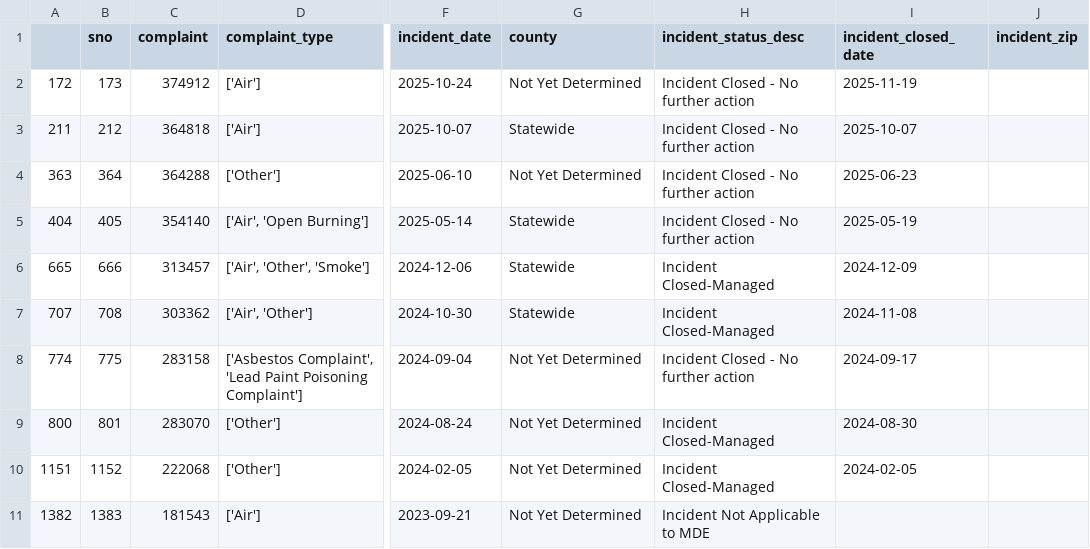
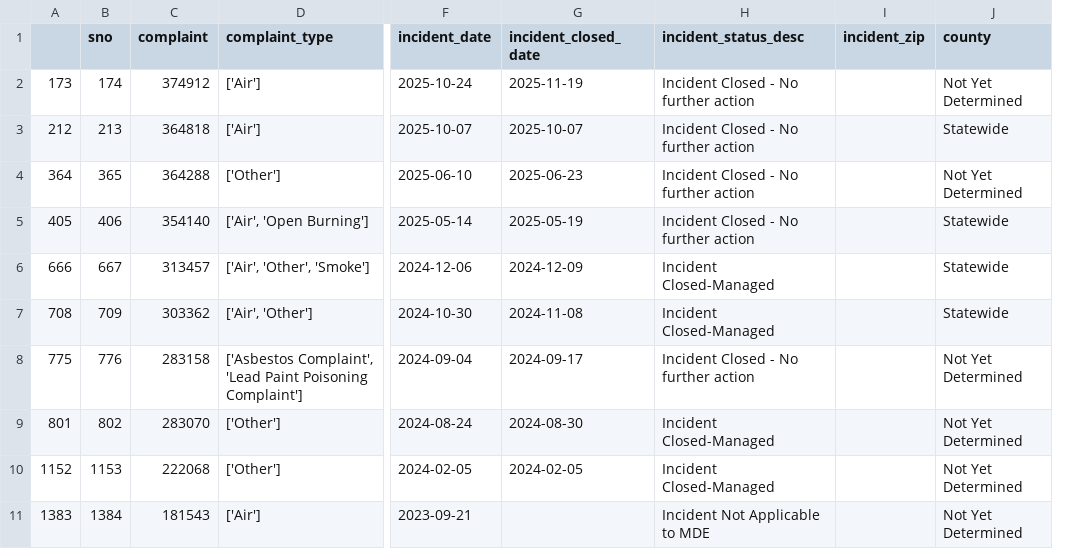
Before and after one commit to grantschwab/automate-data-pipelines-nicar-2024, a CSV file: exported_data/invalid_counties.csv, drawn as a sheet; only a part is shown, gaps mark what is left out; removed rows and columns are numbered as before the commit, all else as after; the diff covers the shown part only; the diff names each change by its address in the sheet, - before the commit and + after, or states it on an @@ line.

```diff
--- a/exported_data/invalid_counties.csv
+++ b/exported_data/invalid_counties.csv
-column I (incident_closed_date), rows 2-10: 2025-11-19 | 2025-10-07 | 2025-06-23 | 2025-05-19 | 2024-12-09 | 2024-11-08 | 2024-09-17 | 2024-08-30 | 2024-02-05
+column J (county), rows 2-11: Not Yet Determined | Statewide | Not Yet Determined | Statewide | Statewide | Statewide | Not Yet Determined | Not Yet Determined | Not Yet Determined | Not Yet Determined
-G1: county
+G1: incident_closed_date
-A2: 172
+A2: 173
-B2 (sno): 173
+B2 (sno): 174
-G2 (incident_closed_date): Not Yet Determined
+G2 (incident_closed_date): 2025-11-19
-A3: 211
+A3: 212
-B3 (sno): 212
+B3 (sno): 213
-G3 (incident_closed_date): Statewide
+G3 (incident_closed_date): 2025-10-07
-A4: 363
+A4: 364
-B4 (sno): 364
+B4 (sno): 365
-G4 (incident_closed_date): Not Yet Determined
+G4 (incident_closed_date): 2025-06-23
-A5: 404
+A5: 405
-B5 (sno): 405
+B5 (sno): 406
-G5 (incident_closed_date): Statewide
+G5 (incident_closed_date): 2025-05-19
-A6: 665
+A6: 666
-B6 (sno): 666
+B6 (sno): 667
-G6 (incident_closed_date): Statewide
+G6 (incident_closed_date): 2024-12-09
-A7: 707
+A7: 708
-B7 (sno): 708
+B7 (sno): 709
-G7 (incident_closed_date): Statewide
+G7 (incident_closed_date): 2024-11-08
-A8: 774
+A8: 775
-B8 (sno): 775
+B8 (sno): 776
-G8 (incident_closed_date): Not Yet Determined
+G8 (incident_closed_date): 2024-09-17
-A9: 800
+A9: 801
-B9 (sno): 801
+B9 (sno): 802
-G9 (incident_closed_date): Not Yet Determined
+G9 (incident_closed_date): 2024-08-30
-A10: 1151
+A10: 1152
-B10 (sno): 1152
+B10 (sno): 1153
-G10 (incident_closed_date): Not Yet Determined
+G10 (incident_closed_date): 2024-02-05
-A11: 1382
+A11: 1383
-B11 (sno): 1383
+B11 (sno): 1384
-G11 (incident_closed_date): Not Yet Determined
+G11 (incident_closed_date): (empty)
```
Also changed, not shown: 18 edited cells elsewhere in this file, exported_data/all_complaints.csv.
